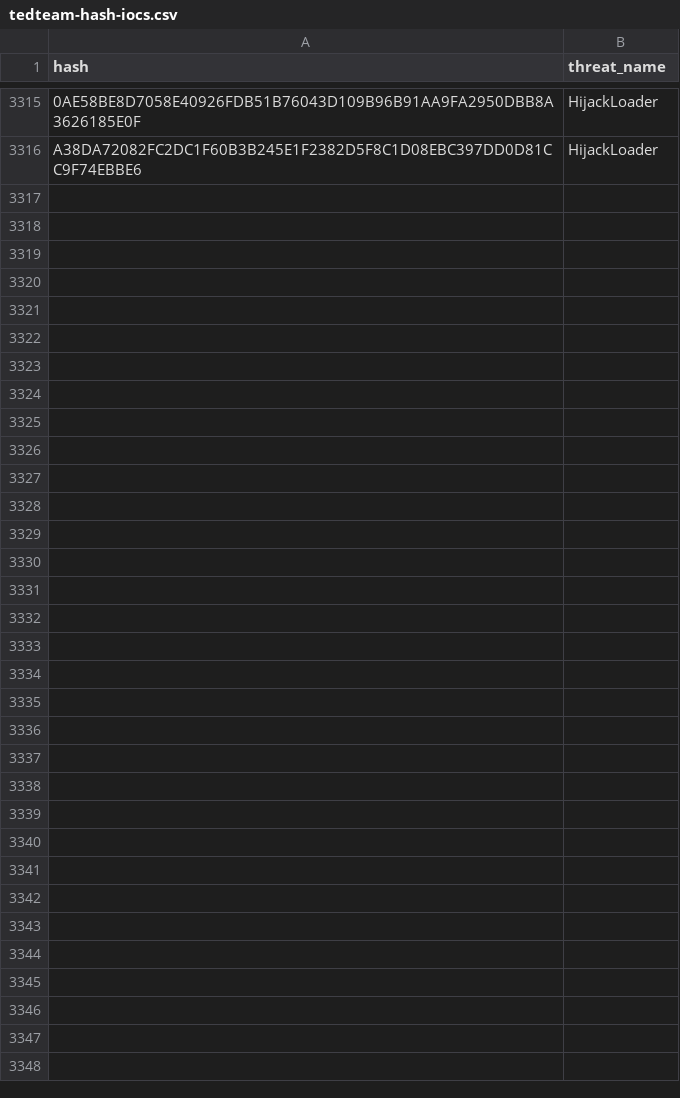
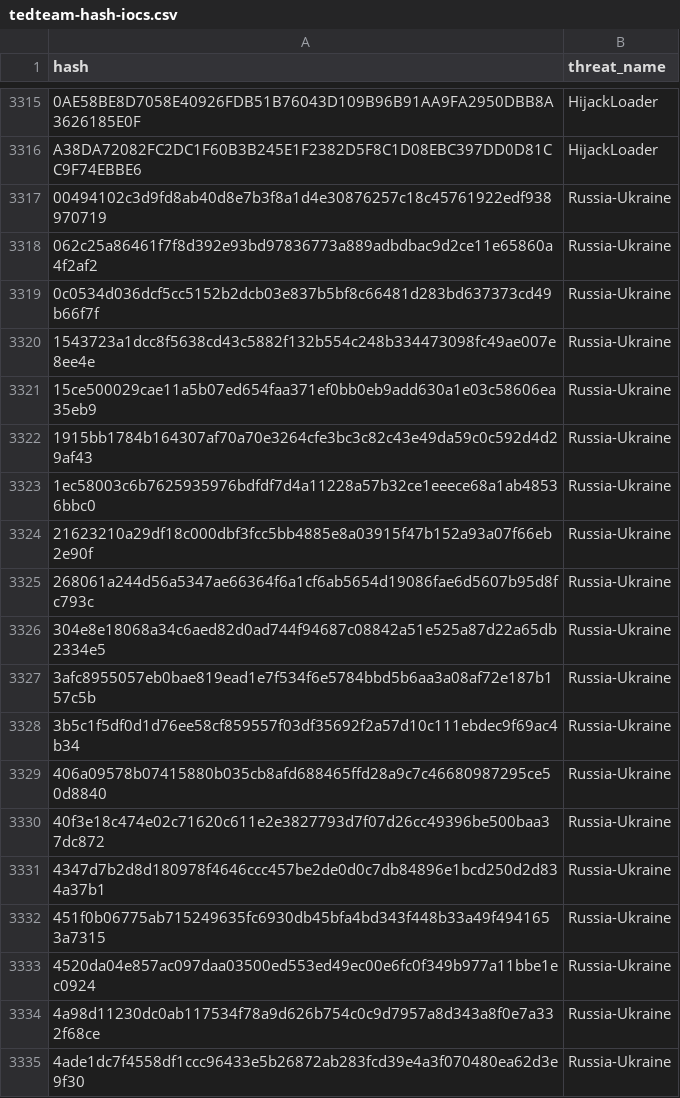
Before and after one commit to kfidur/Tedteam-security, a CSV file: tedteam-hash-iocs.csv, drawn as a sheet; only a part is shown, gaps mark what is left out; the diff covers the shown part only; the diff names each change by its address in the sheet, - before the commit and + after, or states it on an @@ line.

```diff
--- a/tedteam-hash-iocs.csv
+++ b/tedteam-hash-iocs.csv
+row 3317: 00494102c3d9fd8ab40d8e7b3f8a1d4e30876257c18c45761922edf938970719 | Russia-Ukraine
+row 3318: 062c25a86461f7f8d392e93bd97836773a889adbdbac9d2ce11e65860a4f2af2 | Russia-Ukraine
+row 3319: 0c0534d036dcf5cc5152b2dcb03e837b5bf8c66481d283bd637373cd49b66f7f | Russia-Ukraine
+row 3320: 1543723a1dcc8f5638cd43c5882f132b554c248b334473098fc49ae007e8ee4e | Russia-Ukraine
+row 3321: 15ce500029cae11a5b07ed654faa371ef0bb0eb9add630a1e03c58606ea35eb9 | Russia-Ukraine
+row 3322: 1915bb1784b164307af70a70e3264cfe3bc3c82c43e49da59c0c592d4d29af43 | Russia-Ukraine
+row 3323: 1ec58003c6b7625935976bdfdf7d4a11228a57b32ce1eeece68a1ab48536bbc0 | Russia-Ukraine
+row 3324: 21623210a29df18c000dbf3fcc5bb4885e8a03915f47b152a93a07f66eb2e90f | Russia-Ukraine
+row 3325: 268061a244d56a5347ae66364f6a1cf6ab5654d19086fae6d5607b95d8fc793c | Russia-Ukraine
+row 3326: 304e8e18068a34c6aed82d0ad744f94687c08842a51e525a87d22a65db2334e5 | Russia-Ukraine
+row 3327: 3afc8955057eb0bae819ead1e7f534f6e5784bbd5b6aa3a08af72e187b157c5b | Russia-Ukraine
+row 3328: 3b5c1f5df0d1d76ee58cf859557f03df35692f2a57d10c111ebdec9f69ac4b34 | Russia-Ukraine
+row 3329: 406a09578b07415880b035cb8afd688465ffd28a9c7c46680987295ce50d8840 | Russia-Ukraine
+row 3330: 40f3e18c474e02c71620c611e2e3827793d7f07d26cc49396be500baa37dc872 | Russia-Ukraine
+row 3331: 4347d7b2d8d180978f4646ccc457be2de0d0c7db84896e1bcd250d2d834a37b1 | Russia-Ukraine
+row 3332: 451f0b06775ab715249635fc6930db45bfa4bd343f448b33a49f4941653a7315 | Russia-Ukraine
+row 3333: 4520da04e857ac097daa03500ed553ed49ec00e6fc0f349b977a11bbe1ec0924 | Russia-Ukraine
+row 3334: 4a98d11230dc0ab117534f78a9d626b754c0c9d7957a8d343a8f0e7a332f68ce | Russia-Ukraine
+row 3335: 4ade1dc7f4558df1ccc96433e5b26872ab283fcd39e4a3f070480ea62d3e9f30 | Russia-Ukraine
```
Also changed, not shown: 48 added rows elsewhere in this file, tedteam-ip-iocs.csv, tedteam-query-iocs.csv, 2 other files.
